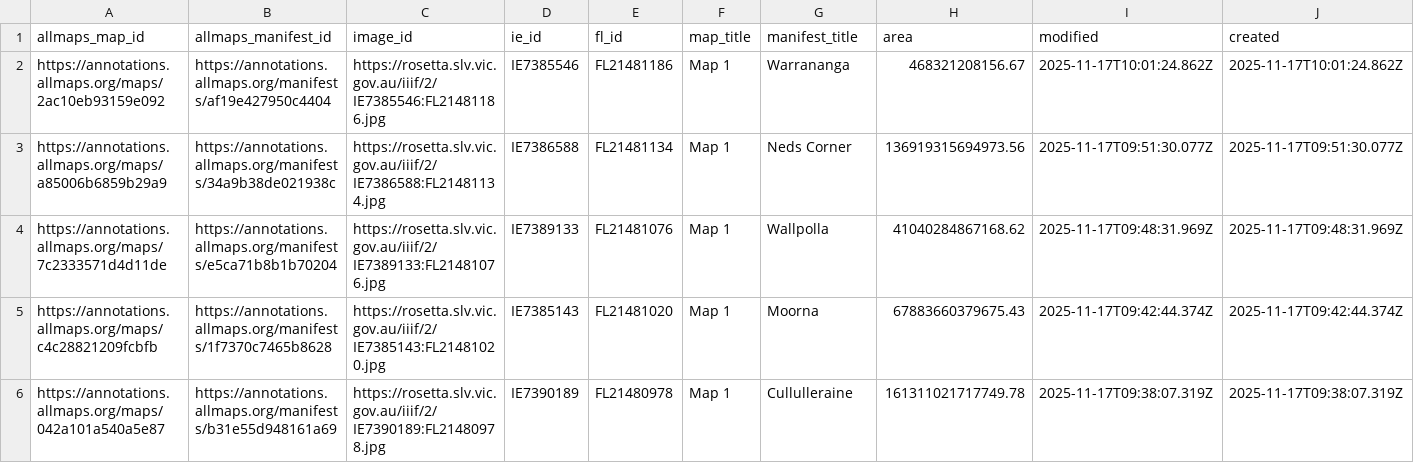
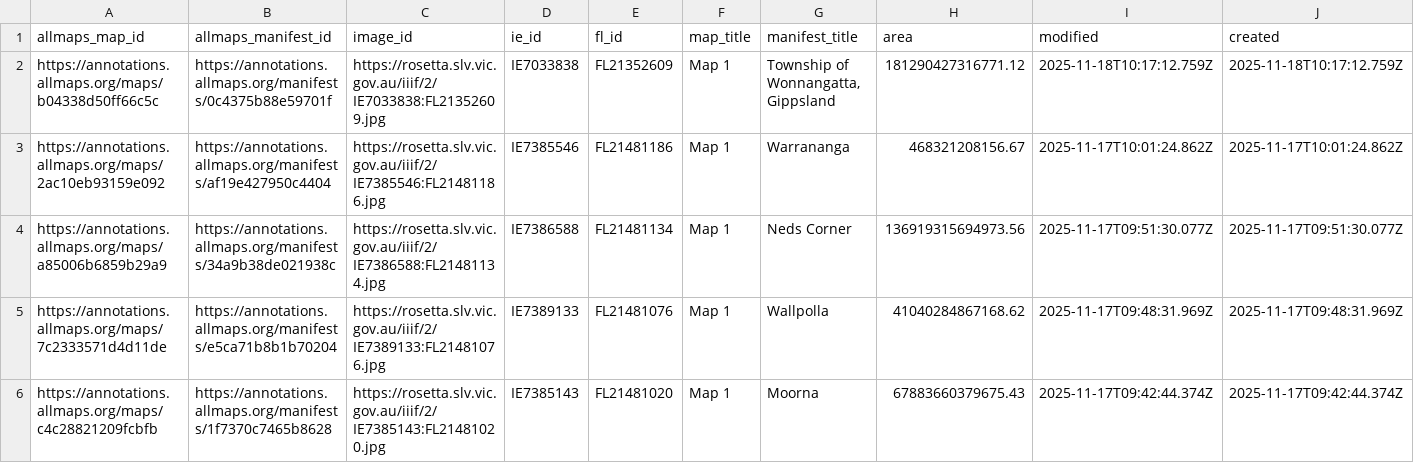
Before and after one commit to wragge/slv-allmaps, a CSV file: georeferenced_maps.csv, drawn as a sheet; only a part is shown; the shorter side is filled out with more unchanged rows; rows hold the shown columns only; the diff names each change by its address in the sheet, - before the commit and + after, or states it on an @@ line.

```diff
--- a/georeferenced_maps.csv
+++ b/georeferenced_maps.csv
+row 2: https://annotations.allmaps.org/maps/b04338d50ff66c5c | https://annotations.allmaps.org/manifests/0c4375b88e59701f | https://rosetta.slv.vic.gov.au/iiif/2/IE7033838:FL21352609.jpg | IE7033838 | FL21352609 | Map 1 | Township of Wonnangatta, Gippsland | 181290427316771.12 | 2025-11-18T10:17:12.759Z | 2025-11-18T10:17:12.759Z
```
Also changed, not shown: georeferenced_maps_datasette.csv, 4 other files.
